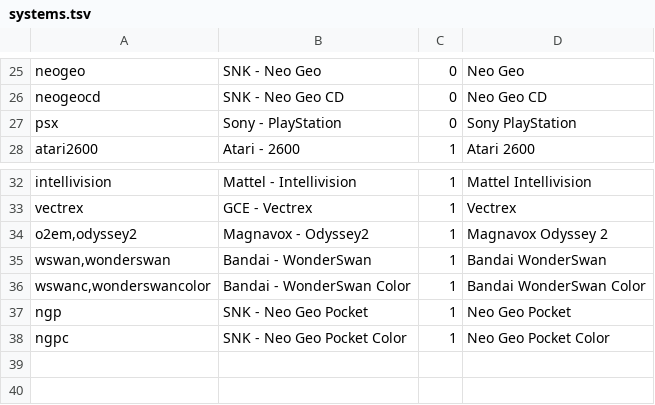
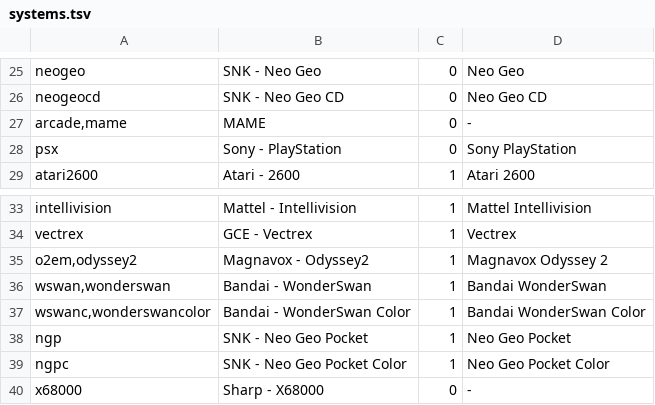
Before and after one commit to MisterTemaki/es-mister, a TSV file: resources/scrapers/libretro/systems.tsv, drawn as a sheet; only a part is shown, gaps mark what is left out.

```diff
--- a/resources/scrapers/libretro/systems.tsv
+++ b/resources/scrapers/libretro/systems.tsv
@@ -26,2 +26,3 @@ neogeo	SNK - Neo Geo	0	Neo Geo
 neogeocd	SNK - Neo Geo CD	0	Neo Geo CD
+arcade,mame	MAME	0	-
 psx	Sony - PlayStation	0	Sony PlayStation
@@ -38 +39,2 @@ ngp	SNK - Neo Geo Pocket	1	Neo Geo Pocket
 ngpc	SNK - Neo Geo Pocket Color	1	Neo Geo Pocket Color
+x68000	Sharp - X68000	0	-
```
